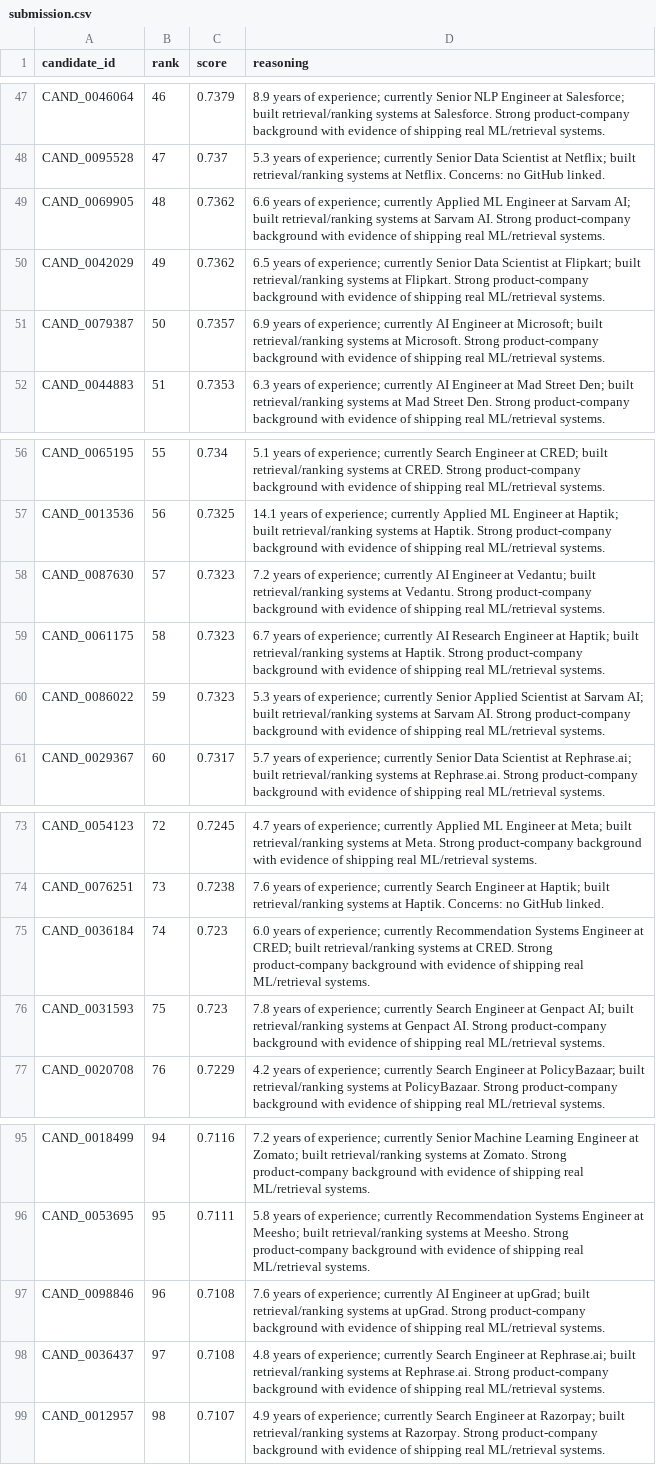
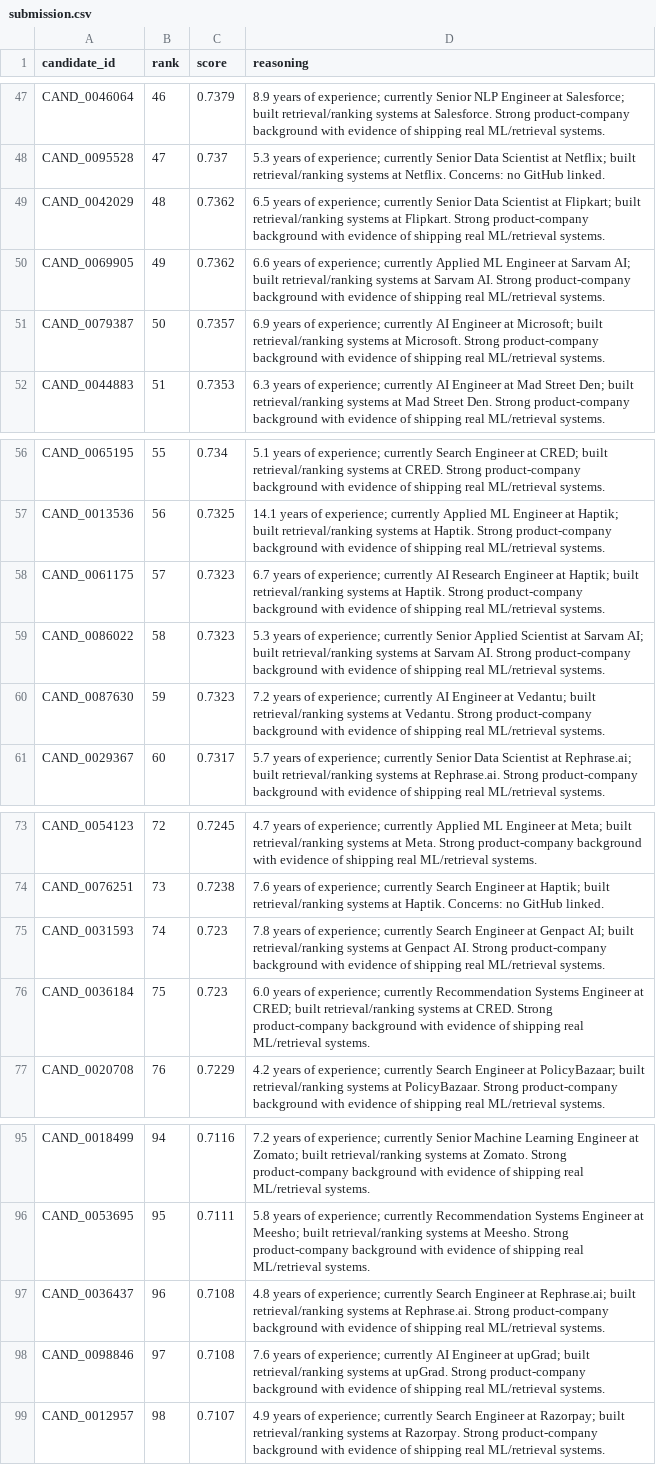
Before and after one commit to Yubarajsaha/redrob, a CSV file: output/submission.csv, drawn as a sheet; only a part is shown, gaps mark what is left out; removed rows and columns are numbered as before the commit, all else as after; the diff names each change by its address in the sheet, - before the commit and + after, or states it on an @@ line.

Commit message:
Fix tie-breaking in submission CSV

```diff
--- a/output/submission.csv
+++ b/output/submission.csv
-row 49: CAND_0069905 | 48 | 0.7362 | 6.6 years of experience; currently Applied ML Engineer at Sarvam AI; built retrieval/ranking systems at Sarvam AI. Strong product-company background with evidence of shipping real ML/retrieval systems.
-B49 (rank): 49
+B49 (rank): 48
+row 50: CAND_0069905 | 49 | 0.7362 | 6.6 years of experience; currently Applied ML Engineer at Sarvam AI; built retrieval/ranking systems at Sarvam AI. Strong product-company background with evidence of shipping real ML/retrieval systems.
-row 58: CAND_0087630 | 57 | 0.7323 | 7.2 years of experience; currently AI Engineer at Vedantu; built retrieval/ranking systems at Vedantu. Strong product-company background with evidence of shipping real ML/retrieval systems.
-B58 (rank): 58
+B58 (rank): 57
-B59 (rank): 59
+B59 (rank): 58
+row 60: CAND_0087630 | 59 | 0.7323 | 7.2 years of experience; currently AI Engineer at Vedantu; built retrieval/ranking systems at Vedantu. Strong product-company background with evidence of shipping real ML/retrieval systems.
-row 75: CAND_0036184 | 74 | 0.723 | 6.0 years of experience; currently Recommendation Systems Engineer at CRED; built retrieval/ranking systems at CRED. Strong product-company background with evidence of shipping real ML/retrieval systems.
-B75 (rank): 75
+B75 (rank): 74
+row 76: CAND_0036184 | 75 | 0.723 | 6.0 years of experience; currently Recommendation Systems Engineer at CRED; built retrieval/ranking systems at CRED. Strong product-company background with evidence of shipping real ML/retrieval systems.
-row 97: CAND_0098846 | 96 | 0.7108 | 7.6 years of experience; currently AI Engineer at upGrad; built retrieval/ranking systems at upGrad. Strong product-company background with evidence of shipping real ML/retrieval systems.
-B97 (rank): 97
+B97 (rank): 96
+row 98: CAND_0098846 | 97 | 0.7108 | 7.6 years of experience; currently AI Engineer at upGrad; built retrieval/ranking systems at upGrad. Strong product-company background with evidence of shipping real ML/retrieval systems.
```
Also changed, not shown: 3 other files.
